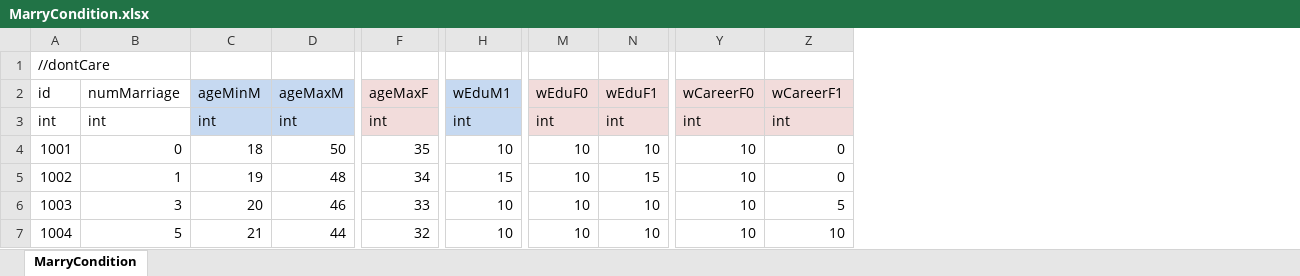
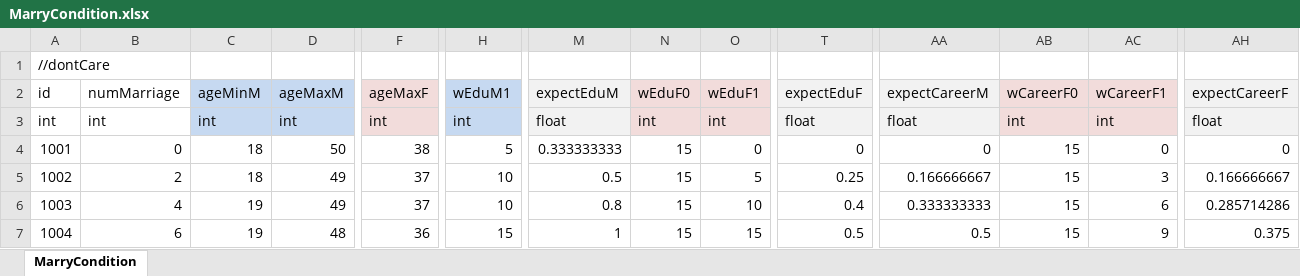
Before and after one commit to LUOHONGPENG/CookHuman3D, an Excel workbook: Assets/Excel/MarryCondition.xlsx, sheet MarryCondition, drawn as a sheet; only a part is shown, gaps mark what is left out; values as stored, in another font and other column widths than the file's, no borders; removed rows and columns are numbered as before the commit, all else as after; rows hold the shown columns only; the diff covers the shown part only; the diff names each change by its address in the sheet, - before the commit and + after, or states it on an @@ line.

Commit message:
ModifyTheFlowOfTheMarriage

```diff
--- a/Assets/Excel/MarryCondition.xlsx (sheet MarryCondition)
+++ b/Assets/Excel/MarryCondition.xlsx (sheet MarryCondition)
+column M (expectEduM), rows 3-4: float | 0.333333333; rows 6-7: 0.8 | 1
+column T (expectEduF), rows 3-4: float | 0; rows 6-7: 0.4 | 0.5
+column AA (expectCareerM), rows 3-4: float | 0; rows 6-7: 0.333333333 | 0.5
+column AH (expectCareerF), rows 3-4: float | 0; rows 6-7: 0.285714286 | 0.375
-F4 (ageMaxF): 35
+F4 (ageMaxF): 38
-H4 (wEduM1): 10
+H4 (wEduM1): 5
-N4 (wEduF0): 10
+N4 (wEduF0): 15
-O4 (wEduF1): 10
+O4 (wEduF1): 0
-AB4 (wCareerF0): 10
+AB4 (wCareerF0): 15
+row 5: 1002 | 2 | 18 | 49 | 37 | 10 | 0.5 | 15 | 5 | 0.25 | 0.166666667 | 15 | 3 | 0.166666667
@@ column A (id) renumbered between rows 6 and 14 @@
-B6 (numMarriage): 1
+B6 (numMarriage): 4
-D6 (ageMaxM): 48
+D6 (ageMaxM): 49
-F6 (ageMaxF): 34
+F6 (ageMaxF): 37
-H6 (wEduM1): 15
+H6 (wEduM1): 10
-N6:N7 (wEduF0): 10
+N6:N7 (wEduF0): 15
-O6 (wEduF1): 15
+O6 (wEduF1): 10
-AB6:AB7 (wCareerF0): 10
+AB6:AB7 (wCareerF0): 15
-AC6 (wCareerF1): 0
+AC6 (wCareerF1): 6
-B7 (numMarriage): 3
+B7 (numMarriage): 6
-C7 (ageMinM): 20
+C7 (ageMinM): 19
-D7 (ageMaxM): 46
+D7 (ageMaxM): 48
-F7 (ageMaxF): 33
+F7 (ageMaxF): 36
-H7 (wEduM1): 10
+H7 (wEduM1): 15
-O7 (wEduF1): 10
+O7 (wEduF1): 15
-AC7 (wCareerF1): 5
+AC7 (wCareerF1): 9
-row 7: 1004 | 5 | 21 | 44 | 32 | 10 | 10 | 10 | 10 | 10
```
Also changed, not shown: 7 added rows and 72 edited cells elsewhere in this sheet, Assets/Excel/RetireScore.xlsx, Assets/Excel/SpecialValue.xlsx, 8 other files.
